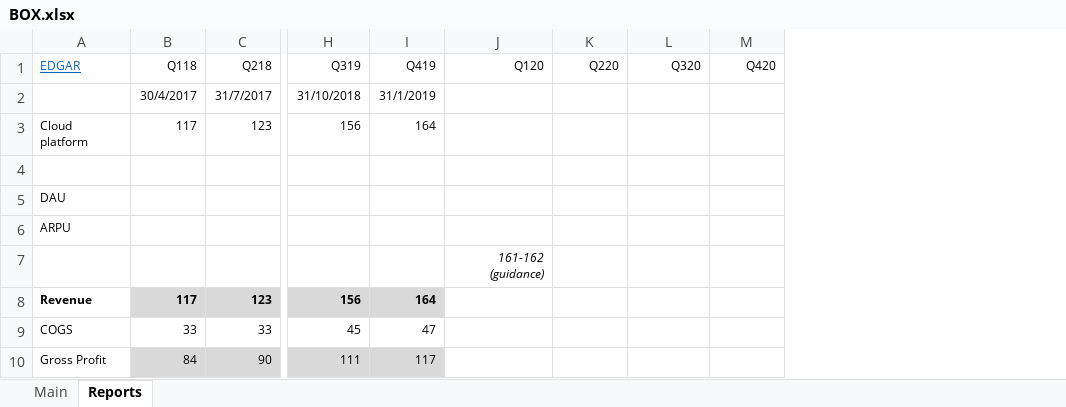
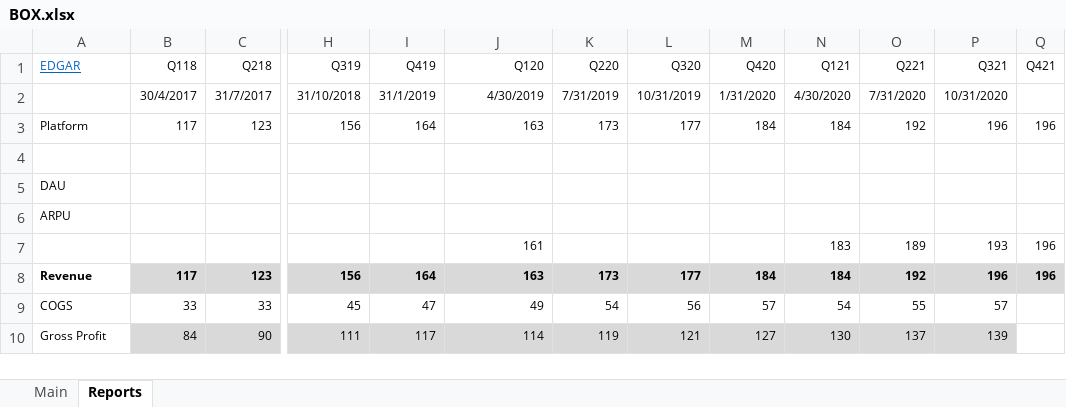
Before and after one commit to michaelsjoeberg/stocks, an Excel workbook: BOX.xlsx, sheet Reports, drawn as a sheet; only a part is shown, gaps mark what is left out; values as stored, in another font and other column widths than the file's, no borders; charts and pictures not drawn; the diff covers the shown part only; the diff names each change by its address in the sheet, - before the commit and + after, or states it on an @@ line.

```diff
--- a/BOX.xlsx (sheet Reports)
+++ b/BOX.xlsx (sheet Reports)
+column N (Q121), rows 2-10: 4/30/2020 | 184 |  |  |  | 183 | 184 | 54 | 130
+column O (Q221), rows 2-10: 7/31/2020 | 192 |  |  |  | 189 | 192 | 55 | 137
+column P (Q321), rows 2-10: 10/31/2020 | 196 |  |  |  | 193 | 196 | 57 | 139
+column Q (Q421), rows 3-8: 196 |  |  |  | 196 | 196
-J2 (Q120): (empty)
+J2 (Q120): 4/30/2019
-K2 (Q220): (empty)
+K2 (Q220): 7/31/2019
-L2 (Q320): (empty)
+L2 (Q320): 10/31/2019
-M2 (Q420): (empty)
+M2 (Q420): 1/31/2020
-A3 (EDGAR): Cloud platform
+A3 (EDGAR): Platform
-J3 (Q120): (empty)
+J3 (Q120): 163
-K3 (Q220): (empty)
+K3 (Q220): 173
-L3 (Q320): (empty)
+L3 (Q320): 177
-M3 (Q420): (empty)
+M3 (Q420): 184
-J7 (Q120): 161-162 (guidance)
+J7 (Q120): 161
-J7 italic: on
+J7 italic: off
-J8 (Q120): (empty)
+J8 (Q120): 163
-J8:M8 fill: none
+J8:M8 fill: #D9D9D9
-K8 (Q220): (empty)
+K8 (Q220): 173
-L8 (Q320): (empty)
+L8 (Q320): 177
-M8 (Q420): (empty)
+M8 (Q420): 184
-J9 (Q120): (empty)
+J9 (Q120): 49
-K9 (Q220): (empty)
+K9 (Q220): 54
-L9 (Q320): (empty)
+L9 (Q320): 56
-M9 (Q420): (empty)
+M9 (Q420): 57
-J10 (Q120): (empty)
+J10 (Q120): 114
-J10:M10 fill: none
+J10:M10 fill: #D9D9D9
-K10 (Q220): (empty)
+K10 (Q220): 119
-L10 (Q320): (empty)
+L10 (Q320): 121
-M10 (Q420): (empty)
+M10 (Q420): 127
```
Also changed, not shown: 87 edited cells and cell formats elsewhere in this sheet, sheet Main, charts or pictures.
